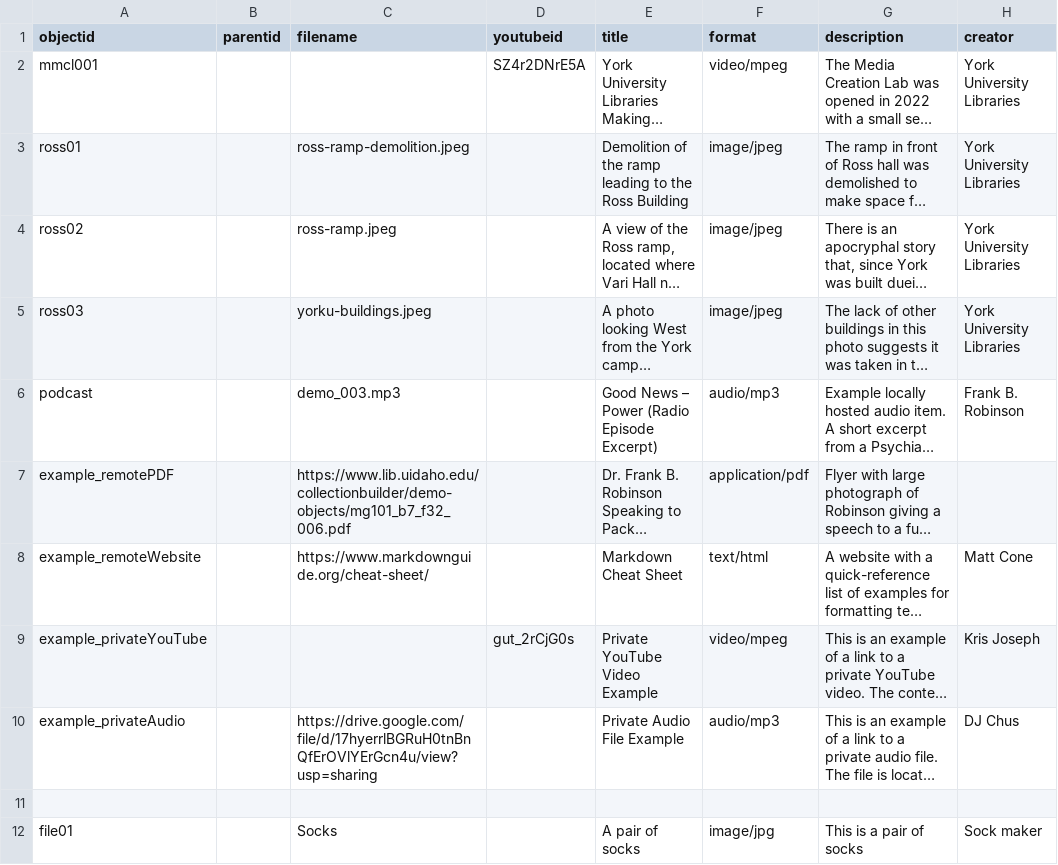
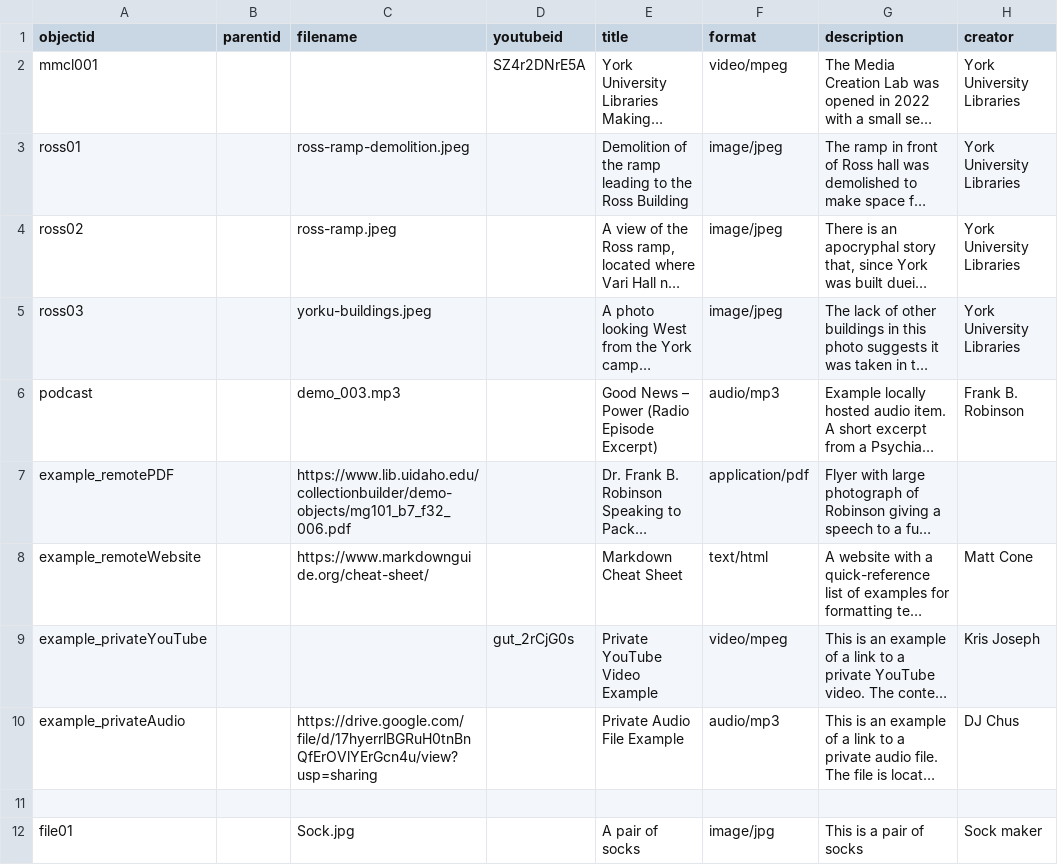
Before and after one commit to gabrtamb/thisisatest, a CSV file: _data/hist4840-template.csv, drawn as a sheet; only a part is shown; long unchanged cells end in …; the diff names each change by its address in the sheet, - before the commit and + after, or states it on an @@ line.

Commit message:
Add files via upload

```diff
--- a/_data/hist4840-template.csv
+++ b/_data/hist4840-template.csv
-C12 (filename): Socks
+C12 (filename): Sock.jpg
```
